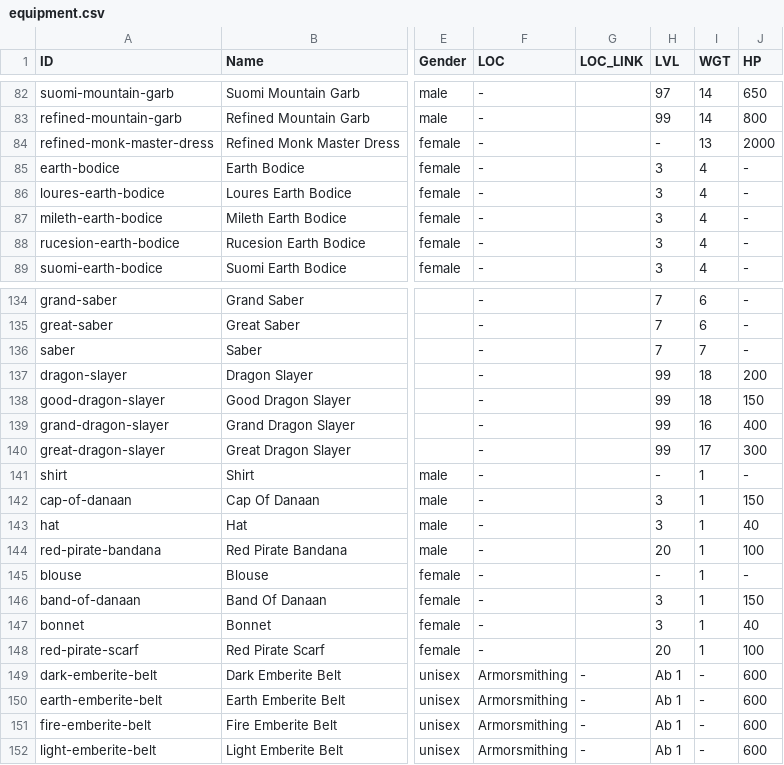
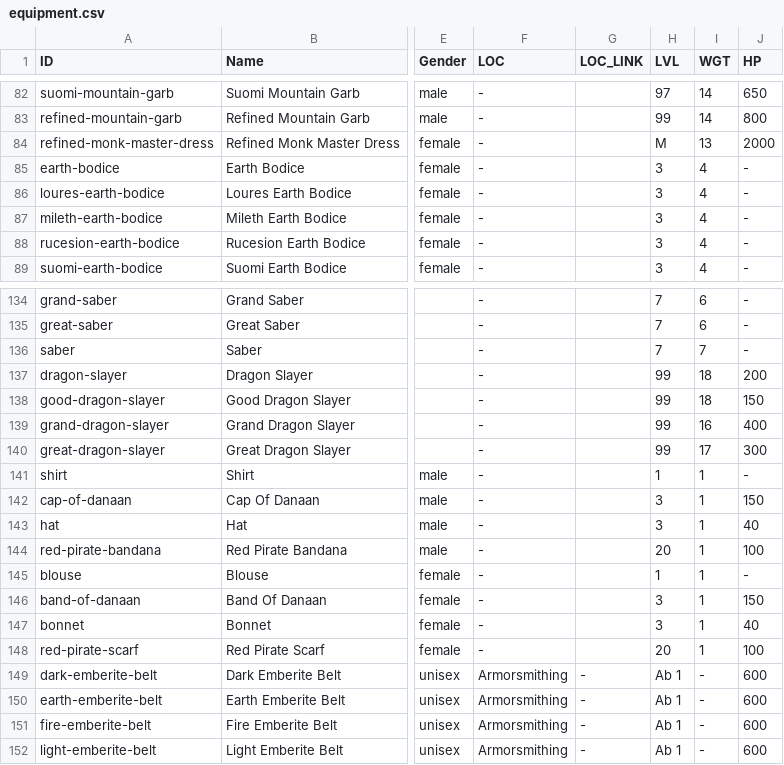
Before and after one commit to unora-project/unora-wiki, a CSV file: data-source/items/equipment.csv, drawn as a sheet; only a part is shown, gaps mark what is left out; the diff covers the shown part only; the diff names each change by its address in the sheet, - before the commit and + after, or states it on an @@ line.

```diff
--- a/data-source/items/equipment.csv
+++ b/data-source/items/equipment.csv
-H84 (LVL): -
+H84 (LVL): M
-H141 (LVL): -
+H141 (LVL): 1
-H145 (LVL): -
+H145 (LVL): 1
```
Also changed, not shown: 37 edited cells elsewhere in this file.
